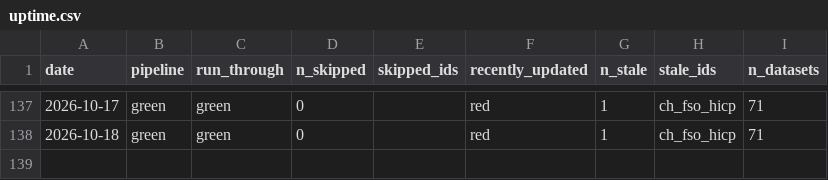
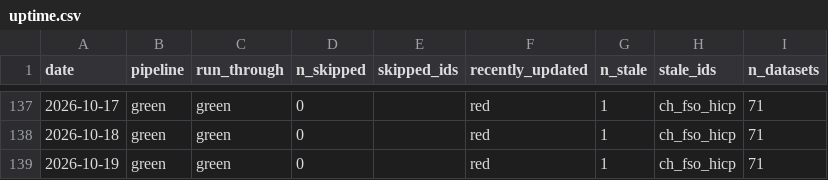
Before and after one commit to cynkra/dataseries-data, a CSV file: data/uptime.csv, drawn as a sheet; only a part is shown, gaps mark what is left out.

```diff
--- a/data/uptime.csv
+++ b/data/uptime.csv
@@ -138 +138,2 @@
 "2026-10-18","green","green","0","","red","1","ch_fso_hicp","71"
+"2026-10-19","green","green","0","","red","1","ch_fso_hicp","71"
```
Also changed, not shown: 41 other files.
